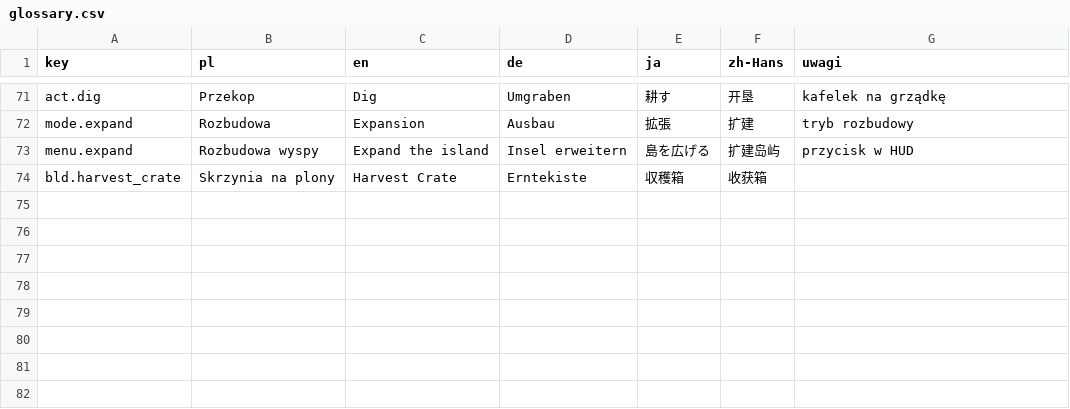
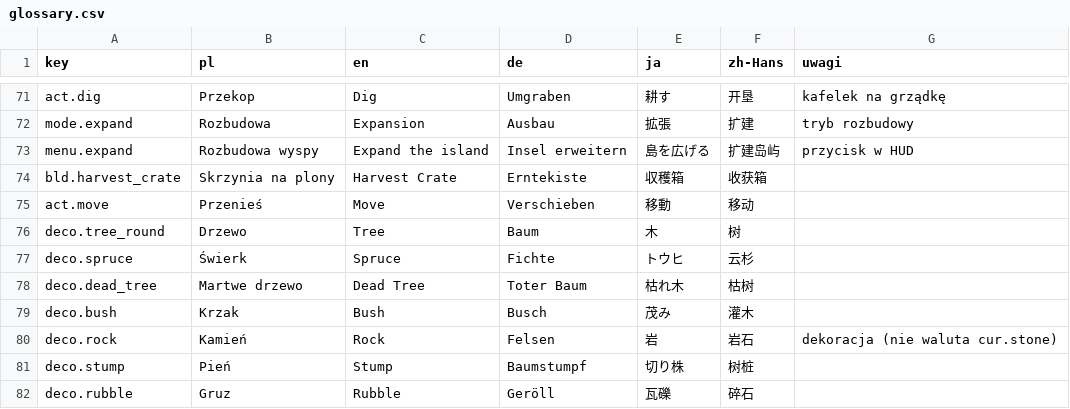
Before and after one commit to Eziek/Eziek, a CSV file: Assets/_Project/Localization/glossary.csv, drawn as a sheet; only a part is shown, gaps mark what is left out; the diff names each change by its address in the sheet, - before the commit and + after, or states it on an @@ line.

```diff
--- a/Assets/_Project/Localization/glossary.csv
+++ b/Assets/_Project/Localization/glossary.csv
+row 75: act.move | Przenieś | Move | Verschieben | 移動 | 移动
+row 76: deco.tree_round | Drzewo | Tree | Baum | 木 | 树
+row 77: deco.spruce | Świerk | Spruce | Fichte | トウヒ | 云杉
+row 78: deco.dead_tree | Martwe drzewo | Dead Tree | Toter Baum | 枯れ木 | 枯树
+row 79: deco.bush | Krzak | Bush | Busch | 茂み | 灌木
+row 80: deco.rock | Kamień | Rock | Felsen | 岩 | 岩石 | dekoracja (nie waluta cur.stone)
+row 81: deco.stump | Pień | Stump | Baumstumpf | 切り株 | 树桩
+row 82: deco.rubble | Gruz | Rubble | Geröll | 瓦礫 | 碎石
```
Also changed, not shown: Assets/_Project/Localization/game.csv, Assets/_Project/Localization/ui.csv, 22 other files.
